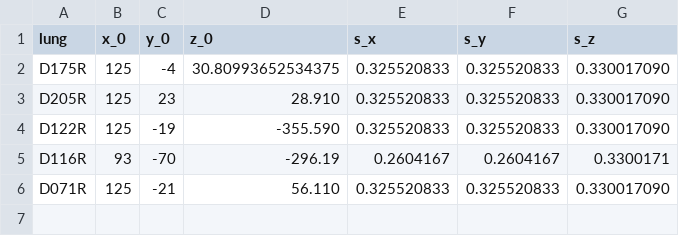
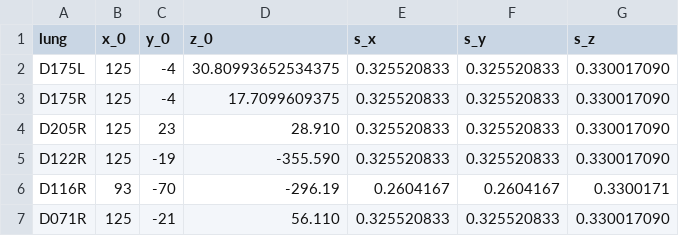
Before and after one commit to satijalab/lung-ccf, a CSV file: data/lung_origins.csv, drawn as a sheet.

Commit message:
Correct origins for D175R

```diff
--- a/data/lung_origins.csv
+++ b/data/lung_origins.csv
@@ -1,3 +1,4 @@
 lung,x_0,y_0,z_0,s_x,s_y,s_z
-D175R,125,-4,30.80993652534375,0.325520833,0.325520833,0.330017090
+D175L,125,-4,30.80993652534375,0.325520833,0.325520833,0.330017090
+D175R,125,-4,17.7099609375,0.325520833,0.325520833,0.330017090
 D205R,125,23,28.910,0.325520833,0.325520833,0.330017090
```
